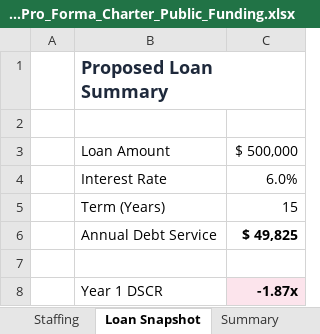
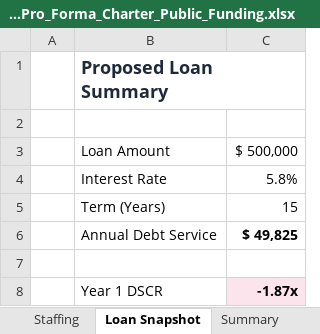
Before and after one commit to oronico/Schoolstack_Budget, an Excel workbook: artifacts/api-server/qa-output/Lender_Pro_Forma_Charter_Public_Funding.xlsx, sheet Loan Snapshot, drawn as a sheet; values as stored, in another font and other column widths than the file's, no borders; the diff names each change by its address in the sheet, - before the commit and + after, or states it on an @@ line.

```diff
--- a/artifacts/api-server/qa-output/Lender_Pro_Forma_Charter_Public_Funding.xlsx (sheet Loan Snapshot)
+++ b/artifacts/api-server/qa-output/Lender_Pro_Forma_Charter_Public_Funding.xlsx (sheet Loan Snapshot)
-C4: 6.0%
+C4: 5.8%
```
Also changed, not shown: sheet 5-Year P&L, artifacts/api-server/qa-output/Formula_Export_Microschool_Startup.xlsx, artifacts/api-server/qa-output/Lender_Pro_Forma_Microschool_Startup.xlsx, 23 other files.
